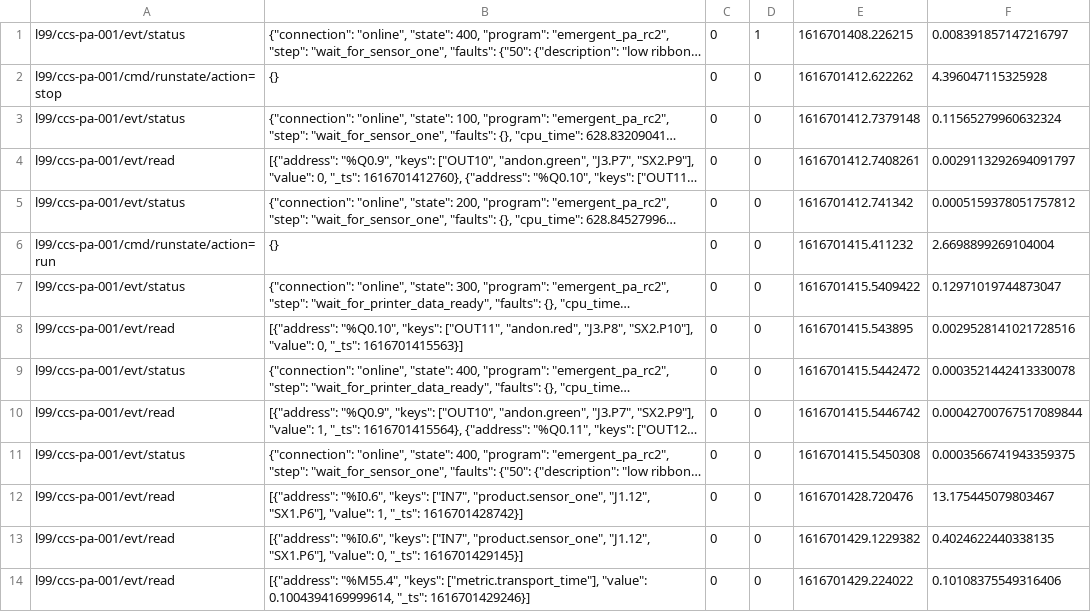
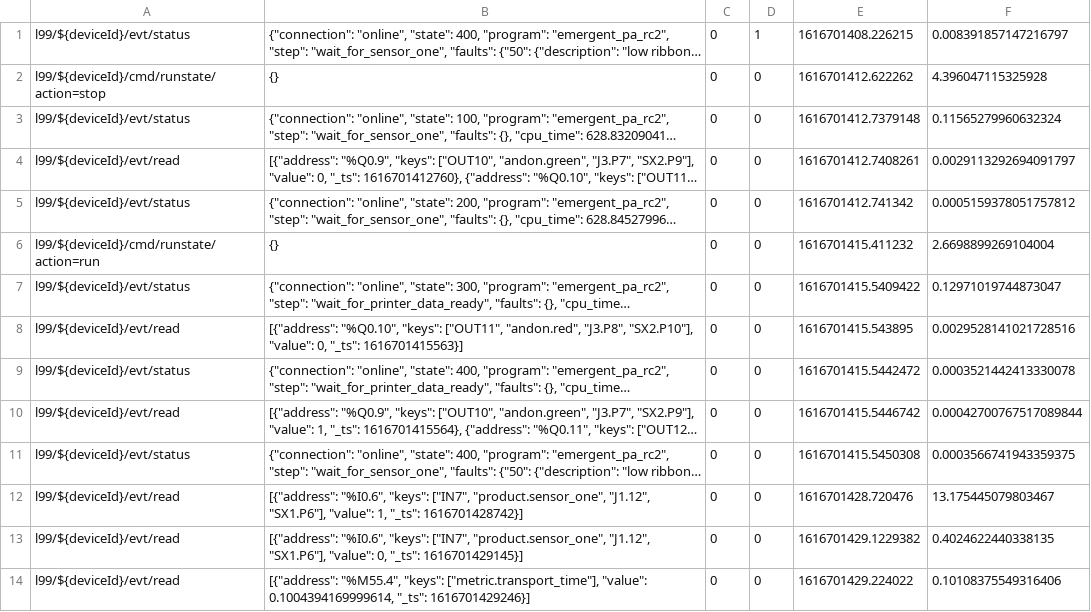
Before and after one commit to Ladder99/ladder99, a CSV file: models/ccs-pa/simulations/run4.csv, drawn as a sheet; only a part is shown; long unchanged cells end in …; the diff covers the shown part only; the diff names each change by its address in the sheet, - before the commit and + after, or states it on an @@ line.

```diff
--- a/models/ccs-pa/simulations/run4.csv
+++ b/models/ccs-pa/simulations/run4.csv
-A1: l99/ccs-pa-001/evt/status
+A1: l99/${deviceId}/evt/status
-A2: l99/ccs-pa-001/cmd/runstate/action=stop
+A2: l99/${deviceId}/cmd/runstate/action=stop
-A3: l99/ccs-pa-001/evt/status
+A3: l99/${deviceId}/evt/status
-A4: l99/ccs-pa-001/evt/read
+A4: l99/${deviceId}/evt/read
-A5: l99/ccs-pa-001/evt/status
+A5: l99/${deviceId}/evt/status
-A6: l99/ccs-pa-001/cmd/runstate/action=run
+A6: l99/${deviceId}/cmd/runstate/action=run
-A7: l99/ccs-pa-001/evt/status
+A7: l99/${deviceId}/evt/status
-A8: l99/ccs-pa-001/evt/read
+A8: l99/${deviceId}/evt/read
-A9: l99/ccs-pa-001/evt/status
+A9: l99/${deviceId}/evt/status
-A10: l99/ccs-pa-001/evt/read
+A10: l99/${deviceId}/evt/read
-A11: l99/ccs-pa-001/evt/status
+A11: l99/${deviceId}/evt/status
-A12:A14: l99/ccs-pa-001/evt/read
+A12:A14: l99/${deviceId}/evt/read
```
Also changed, not shown: 145 edited cells elsewhere in this file, models/ccs-pa/simulations/run1.csv, models/ccs-pa/simulations/run3.csv, 8 other files.
